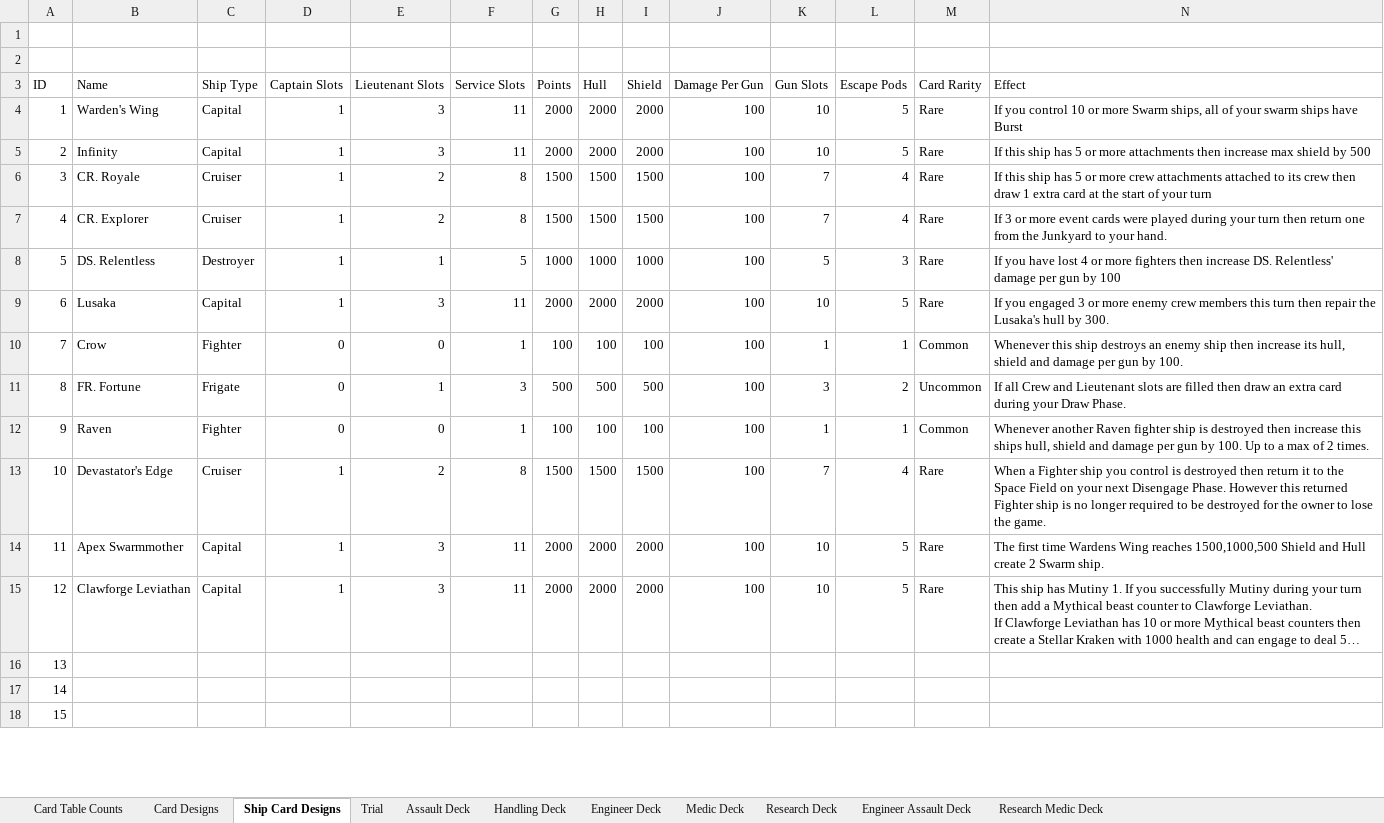
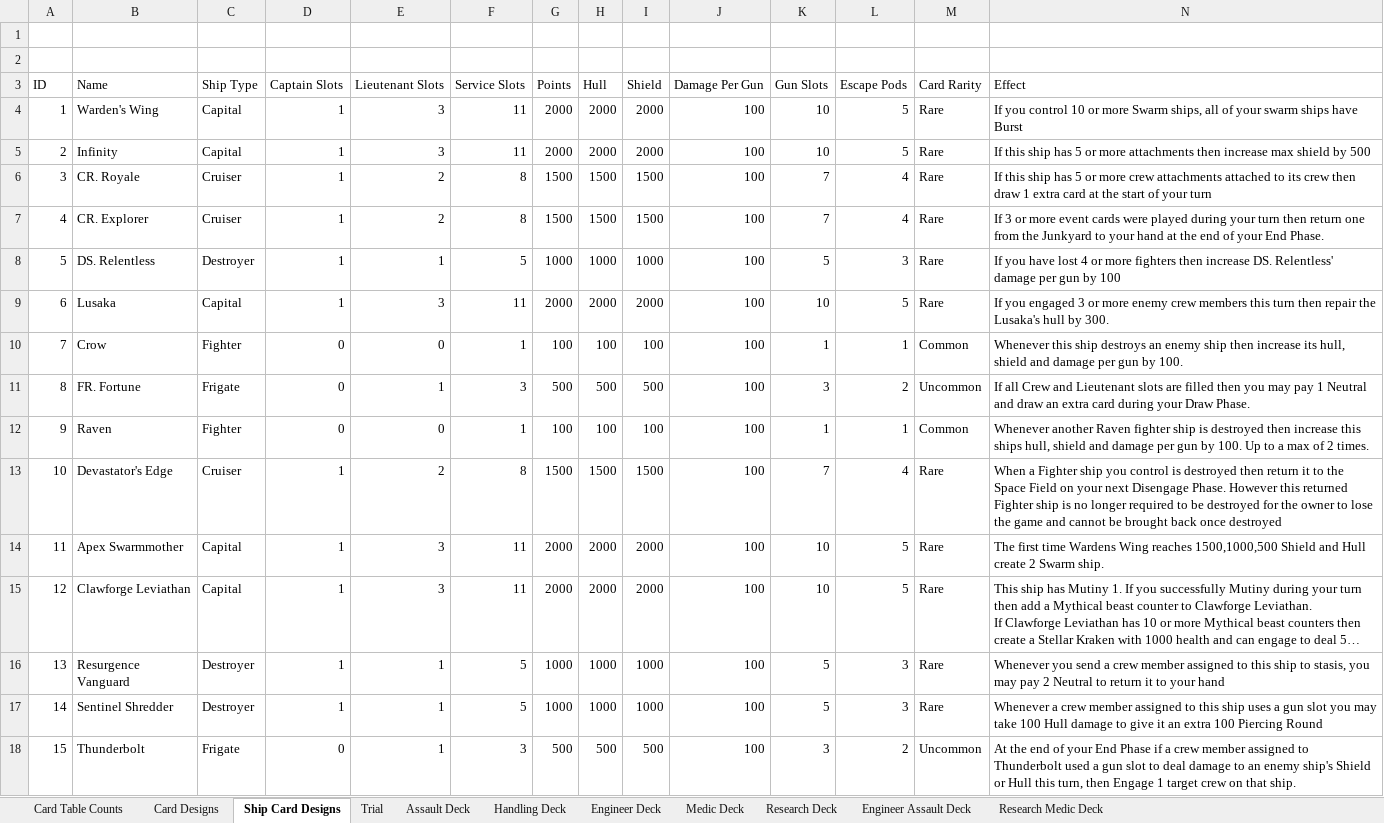
Before and after one commit to djnbud/MultiplayerGame, an Excel workbook: ShipCardsDesigns.xlsx, sheet Ship Card Designs, drawn as a sheet; only a part is shown; long unchanged cells end in …; values as stored, in another font and other column widths than the file's, no borders; table styles not drawn; the diff covers the shown part only; the diff names each change by its address in the sheet, - before the commit and + after, or states it on an @@ line.

Commit message:
Hit 300 card designs and 20 ship card designs
Hit 300 card designs and 20 ship card designs, including various mechanics added and tweaked as well as existing card changes

```diff
--- a/ShipCardsDesigns.xlsx (sheet Ship Card Designs)
+++ b/ShipCardsDesigns.xlsx (sheet Ship Card Designs)
-N7 (Effect): …to your hand.
+N7 (Effect): …to your hand at the end of your End Phase.
-N11 (Effect): …filled then draw an…
+N11 (Effect): …filled then you may pay 1 Neutral and draw an…
-N13 (Effect): …lose the game.
+N13 (Effect): …lose the game and cannot be brought back once destroyed
-B16 (Name): (empty)
+B16 (Name): Resurgence Vanguard
-C16:C17 (Ship Type): (empty)
+C16:C17 (Ship Type): Destroyer
-D16:D17 (Captain Slots): (empty)
+D16:D17 (Captain Slots): 1
-E16:E18 (Lieutenant Slots): (empty)
+E16:E18 (Lieutenant Slots): 1
-F16:F17 (Service Slots): (empty)
+F16:F17 (Service Slots): 5
-G16:G17 (Points): (empty)
+G16:G17 (Points): 1000
-H16:H17 (Hull): (empty)
+H16:H17 (Hull): 1000
-I16:I17 (Shield): (empty)
+I16:I17 (Shield): 1000
-J16:J18 (Damage Per Gun): (empty)
+J16:J18 (Damage Per Gun): 100
-K16:K17 (Gun Slots): (empty)
+K16:K17 (Gun Slots): 5
-L16:L17 (Escape Pods): (empty)
+L16:L17 (Escape Pods): 3
-M16:M17 (Card Rarity): (empty)
+M16:M17 (Card Rarity): Rare
-N16 (Effect): (empty)
+N16 (Effect): Whenever you send a crew member assigned to this ship to stasis, you may pay 2 Neutral to return it to your hand
-B17 (Name): (empty)
+B17 (Name): Sentinel Shredder
-N17 (Effect): (empty)
+N17 (Effect): Whenever a crew member assigned to this ship uses a gun slot you may take 100 Hull damage to give it an extra 100 Piercing Round
-B18 (Name): (empty)
+B18 (Name): Thunderbolt
-C18 (Ship Type): (empty)
+C18 (Ship Type): Frigate
-D18 (Captain Slots): (empty)
+D18 (Captain Slots): 0
-F18 (Service Slots): (empty)
+F18 (Service Slots): 3
-G18 (Points): (empty)
+G18 (Points): 500
-H18 (Hull): (empty)
+H18 (Hull): 500
-I18 (Shield): (empty)
+I18 (Shield): 500
-K18 (Gun Slots): (empty)
+K18 (Gun Slots): 3
-L18 (Escape Pods): (empty)
+L18 (Escape Pods): 2
-M18 (Card Rarity): (empty)
+M18 (Card Rarity): Uncommon
-N18 (Effect): (empty)
+N18 (Effect): At the end of your End Phase if a crew member assigned to Thunderbolt used a gun slot to deal damage to an enemy ship's Shield or Hull this turn, then Engage 1 target crew on that ship.
```
Also changed, not shown: 73 edited cells elsewhere in this sheet, sheet Card Designs, sheet Card Table Counts, sheet Trial, sheet Engineer Assault Deck, sheet Assault Deck, sheet Medic Deck, 2 more sheets, ShipCardGameCalcs.xlsx.
